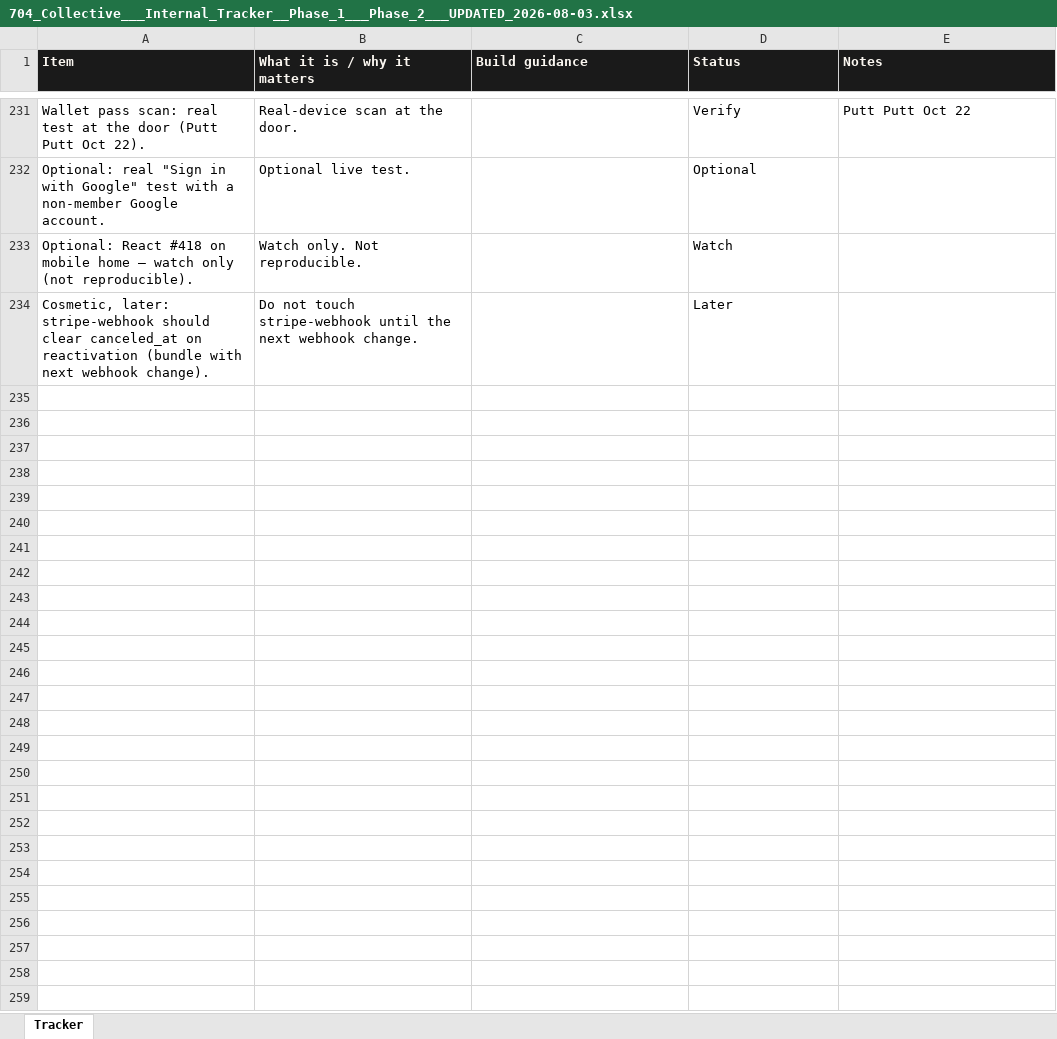
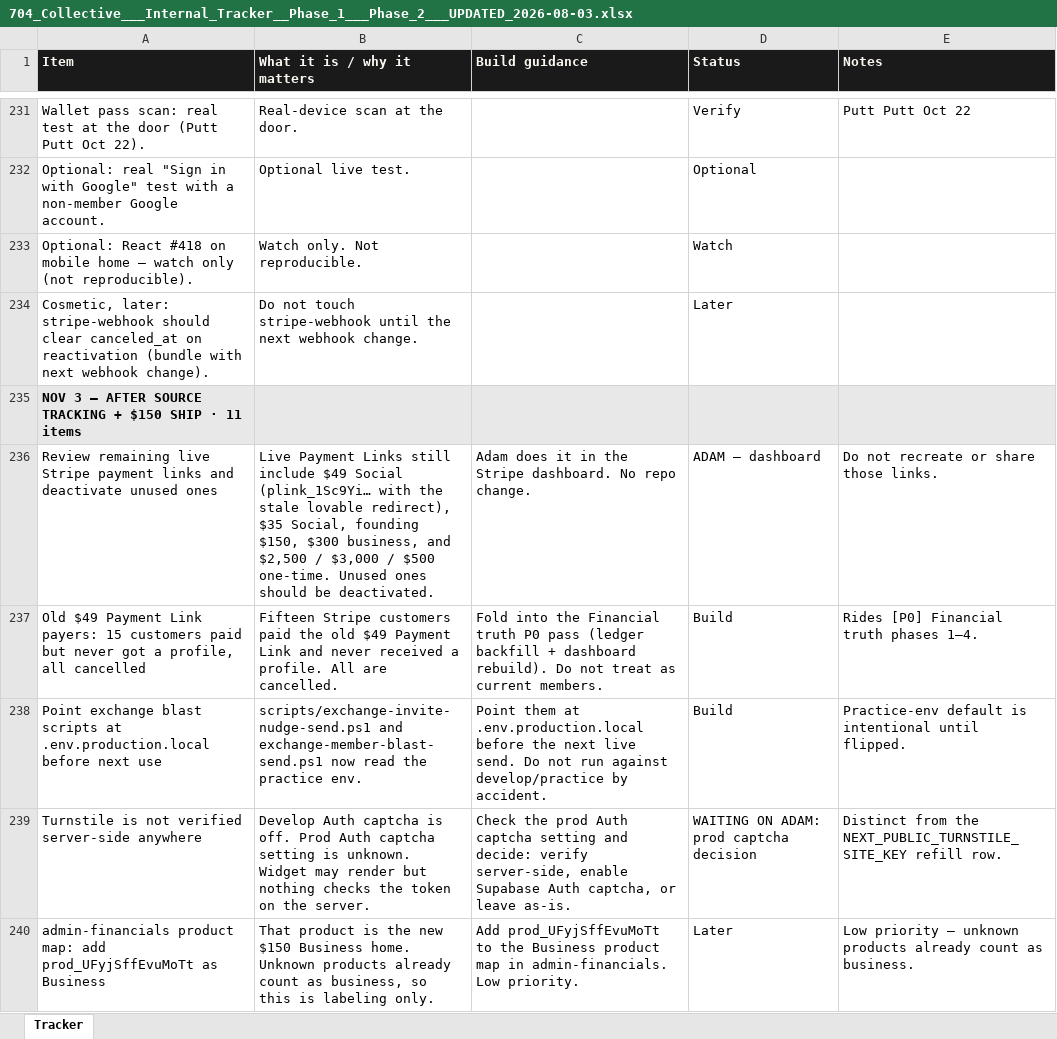
Before and after one commit to 704Collective/704CollectiveOfficial, an Excel workbook: docs/704_Collective___Internal_Tracker__Phase_1___Phase_2___UPDATED_2026-08-03.xlsx, sheet Tracker, drawn as a sheet; only a part is shown, gaps mark what is left out; values as stored, in another font and other column widths than the file's, no borders; the diff covers the shown part only; the diff names each change by its address in the sheet, - before the commit and + after, or states it on an @@ line.

```diff
--- a/docs/704_Collective___Internal_Tracker__Phase_1___Phase_2___UPDATED_2026-08-03.xlsx (sheet Tracker)
+++ b/docs/704_Collective___Internal_Tracker__Phase_1___Phase_2___UPDATED_2026-08-03.xlsx (sheet Tracker)
+row 235: NOV 3 — AFTER SOURCE TRACKING + $150 SHIP · 11 items
+row 236: Review remaining live Stripe payment links and deactivate unused ones | Live Payment Links still include $49 Social (plink_1Sc9Yi… with the stale lovable redirect), $35 Social, founding $150, $300 business, and $2,500 / $3,000 / $500 one-time. Unused ones should be deactivated. | Adam does it in the Stripe dashboard. No repo change. | ADAM — dashboard | Do not recreate or share those links.
+row 237: Old $49 Payment Link payers: 15 customers paid but never got a profile, all cancelled | Fifteen Stripe customers paid the old $49 Payment Link and never received a profile. All are cancelled. | Fold into the Financial truth P0 pass (ledger backfill + dashboard rebuild). Do not treat as current members. | Build | Rides [P0] Financial truth phases 1–4.
+row 238: Point exchange blast scripts at .env.production.local before next use | scripts/exchange-invite-nudge-send.ps1 and exchange-member-blast-send.ps1 now read the practice env. | Point them at .env.production.local before the next live send. Do not run against develop/practice by accident. | Build | Practice-env default is intentional until flipped.
+row 239: Turnstile is not verified server-side anywhere | Develop Auth captcha is off. Prod Auth captcha setting is unknown. Widget may render but nothing checks the token on the server. | Check the prod Auth captcha setting and decide: verify server-side, enable Supabase Auth captcha, or leave as-is. | WAITING ON ADAM: prod captcha decision | Distinct from the NEXT_PUBLIC_TURNSTILE_SITE_KEY refill row.
+row 240: admin-financials product map: add prod_UFyjSffEvuMoTt as Business | That product is the new $150 Business home. Unknown products already count as business, so this is labeling only. | Add prod_UFyjSffEvuMoTt to the Business product map in admin-financials. Low priority. | Later | Low priority — unknown products already count as business.
```
Also changed, not shown: 6 added rows elsewhere in this sheet.
